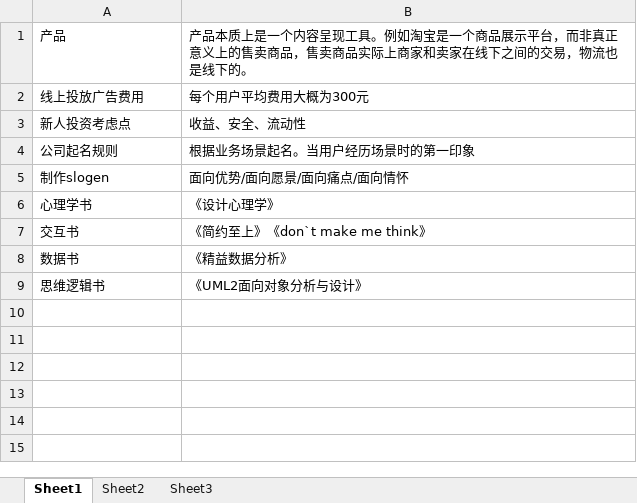
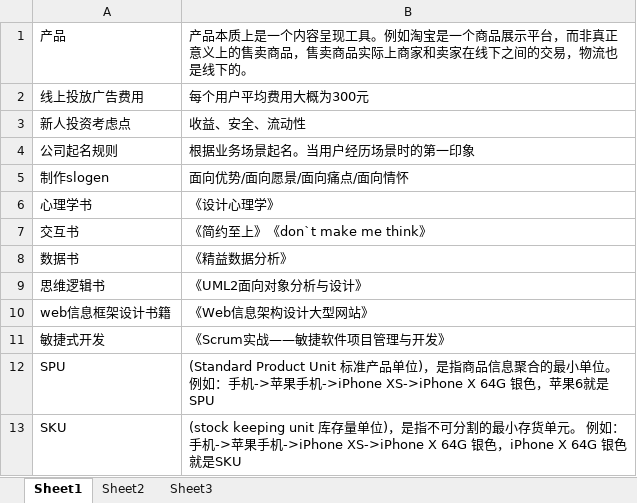
Before and after one commit to liugai6419/product, an Excel workbook: 第一阶段课程/笔记/扩展知识.xlsx, sheet Sheet1, drawn as a sheet; values as stored, in another font and other column widths than the file's, no borders; the diff names each change by its address in the sheet, - before the commit and + after, or states it on an @@ line.

```diff
--- a/第一阶段课程/笔记/扩展知识.xlsx (sheet Sheet1)
+++ b/第一阶段课程/笔记/扩展知识.xlsx (sheet Sheet1)
+row 10: web信息框架设计书籍 | 《Web信息架构设计大型网站》
+row 11: 敏捷式开发 | 《Scrum实战——敏捷软件项目管理与开发》
+row 12: SPU | (Standard Product Unit 标准产品单位)，是指商品信息聚合的最小单位。 例如：手机->苹果手机->iPhone XS->iPhone X 64G 银色，苹果6就是SPU
+row 13: SKU | (stock keeping unit 库存量单位)，是指不可分割的最小存货单元。 例如：手机->苹果手机->iPhone XS->iPhone X 64G 银色，iPhone X 64G 银色就是SKU
```
Also changed, not shown: 郑州小学排名.xlsx, 22 other files.
